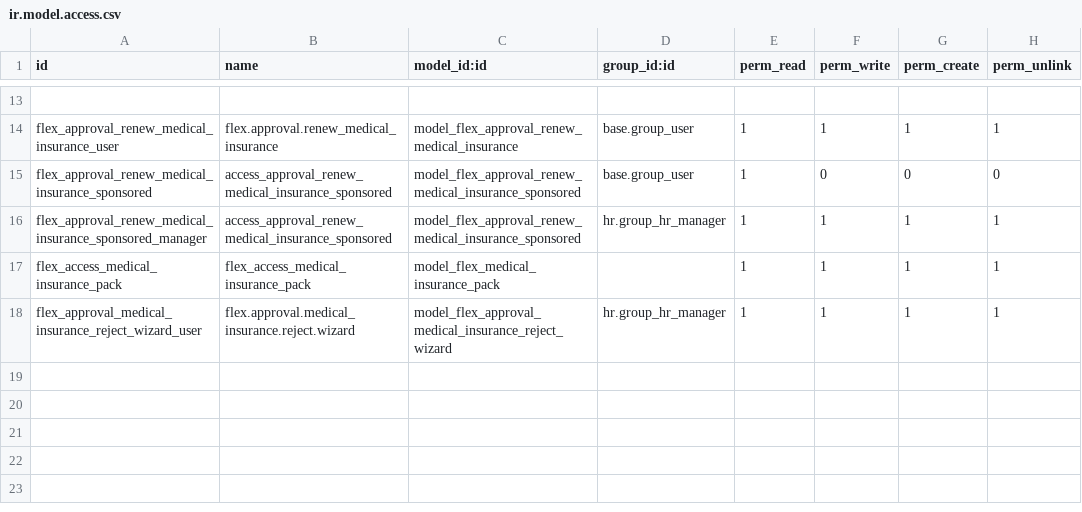
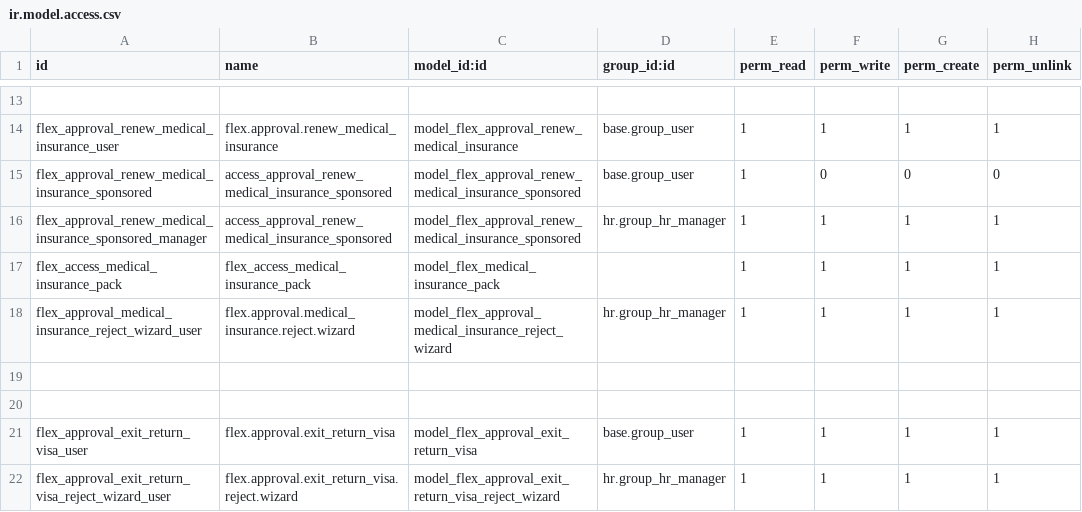
Before and after one commit to Flex2022/Kothere-Backup, a CSV file: flex_kathiri_approvals/security/ir.model.access.csv, drawn as a sheet; only a part is shown, gaps mark what is left out.

Commit message:
add exit_return_visa

```diff
--- a/flex_kathiri_approvals/security/ir.model.access.csv
+++ b/flex_kathiri_approvals/security/ir.model.access.csv
@@ -18 +18,5 @@ flex_access_medical_insurance_pack,flex_access_medical_insurance_pack,model_flex
 flex_approval_medical_insurance_reject_wizard_user,flex.approval.medical_insurance.reject.wizard,model_flex_approval_medical_insurance_reject_wizard,hr.group_hr_manager,1,1,1,1
+
+
+flex_approval_exit_return_visa_user,flex.approval.exit_return_visa,model_flex_approval_exit_return_visa,base.group_user,1,1,1,1
+flex_approval_exit_return_visa_reject_wizard_user,flex.approval.exit_return_visa.reject.wizard,model_flex_approval_exit_return_visa_reject_wizard,hr.group_hr_manager,1,1,1,1
```
Also changed, not shown: 11 other files.
